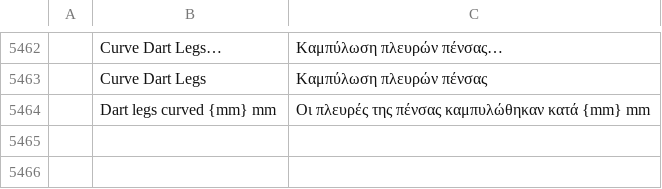
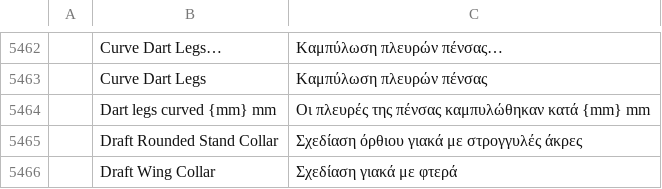
Before and after one commit to SiteSentrix/patternfoundry, a TSV file: crates/ui-egui/src/i18n/el.tsv, drawn as a sheet; only a part is shown, gaps mark what is left out; the diff names each change by its address in the sheet, - before the commit and + after, or states it on an @@ line.

```diff
--- a/crates/ui-egui/src/i18n/el.tsv
+++ b/crates/ui-egui/src/i18n/el.tsv
+row 5465:  | Draft Rounded Stand Collar | Σχεδίαση όρθιου γιακά με στρογγυλές άκρες
+row 5466:  | Draft Wing Collar | Σχεδίαση γιακά με φτερά
```
Also changed, not shown: crates/ui-egui/src/i18n/bg.tsv, crates/ui-egui/src/i18n/ka.tsv, 25 other files.
